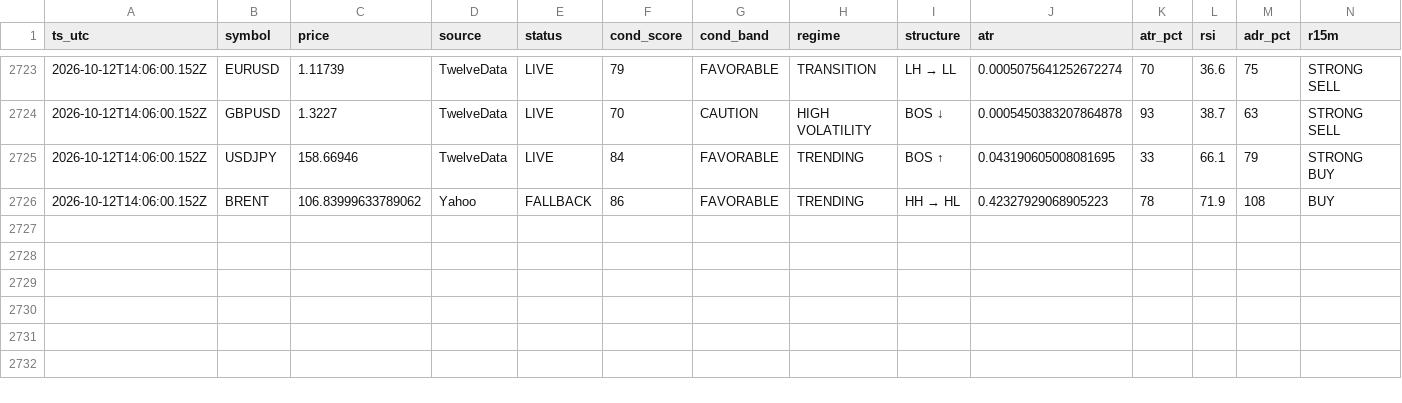
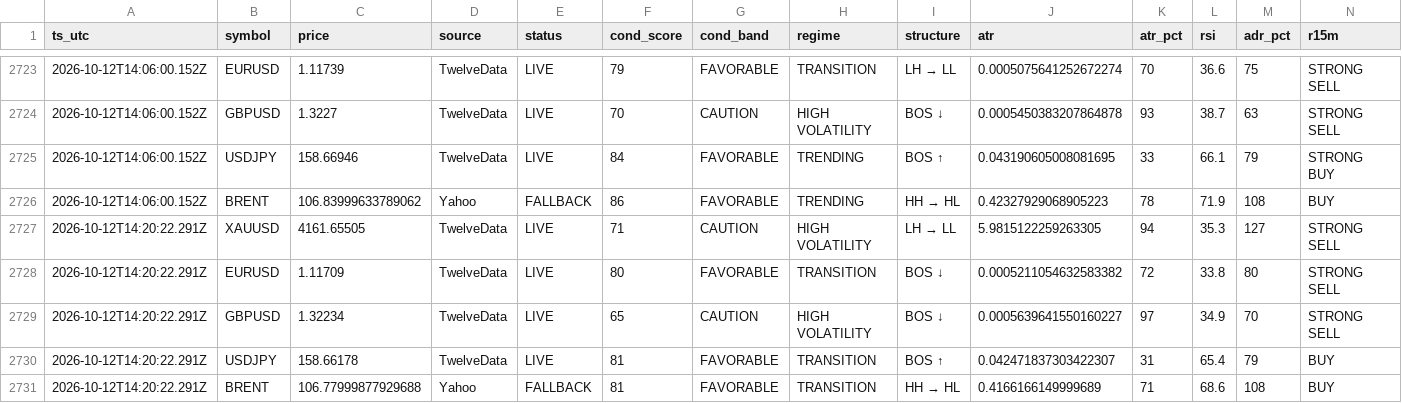
Before and after one commit to hamedezzati1362/TradingOS, a CSV file: records-2026-10.csv, drawn as a sheet; only a part is shown, gaps mark what is left out; rows hold the shown columns only; the diff names each change by its address in the sheet, - before the commit and + after, or states it on an @@ line.

Commit message:
history 2026-10-12T14:20:22Z

```diff
--- a/records-2026-10.csv
+++ b/records-2026-10.csv
+row 2727: 2026-10-12T14:20:22.291Z | XAUUSD | 4161.65505 | TwelveData | LIVE | 71 | CAUTION | HIGH VOLATILITY | LH → LL | 5.9815122259263305 | 94 | 35.3 | 127 | STRONG SELL
+row 2728: 2026-10-12T14:20:22.291Z | EURUSD | 1.11709 | TwelveData | LIVE | 80 | FAVORABLE | TRANSITION | BOS ↓ | 0.0005211054632583382 | 72 | 33.8 | 80 | STRONG SELL
+row 2729: 2026-10-12T14:20:22.291Z | GBPUSD | 1.32234 | TwelveData | LIVE | 65 | CAUTION | HIGH VOLATILITY | BOS ↓ | 0.0005639641550160227 | 97 | 34.9 | 70 | STRONG SELL
+row 2730: 2026-10-12T14:20:22.291Z | USDJPY | 158.66178 | TwelveData | LIVE | 81 | FAVORABLE | TRANSITION | BOS ↑ | 0.042471837303422307 | 31 | 65.4 | 79 | BUY
+row 2731: 2026-10-12T14:20:22.291Z | BRENT | 106.77999877929688 | Yahoo | FALLBACK | 81 | FAVORABLE | TRANSITION | HH → HL | 0.4166166149999689 | 71 | 68.6 | 108 | BUY
```
